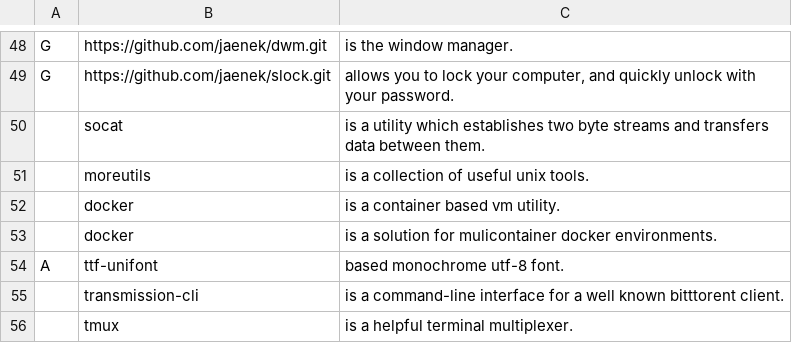
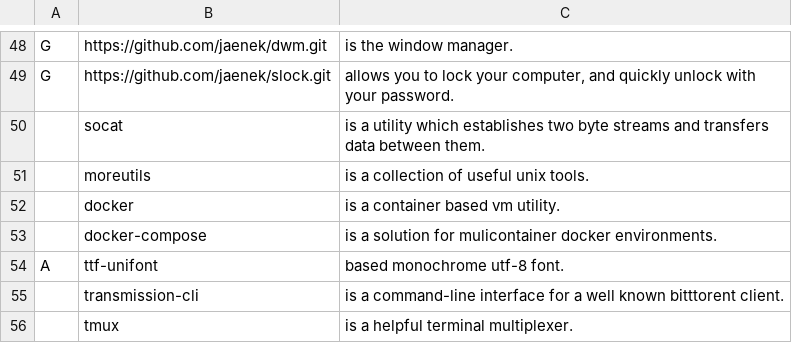
Before and after one commit to jaenek/chmiel, a CSV file: progs.csv, drawn as a sheet; only a part is shown, gaps mark what is left out.

Commit message:
Add docker-compose

```diff
--- a/progs.csv
+++ b/progs.csv
@@ -52,3 +52,3 @@ G,https://github.com/jaenek/slock.git,"allows you to lock your computer, and qui
 ,docker,"is a container based vm utility."
-,docker,"is a solution for mulicontainer docker environments."
+,docker-compose,"is a solution for mulicontainer docker environments."
 A,ttf-unifont,"based monochrome utf-8 font."
```
